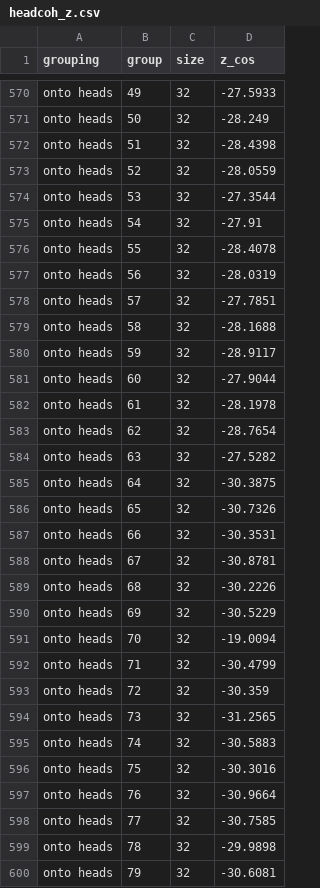
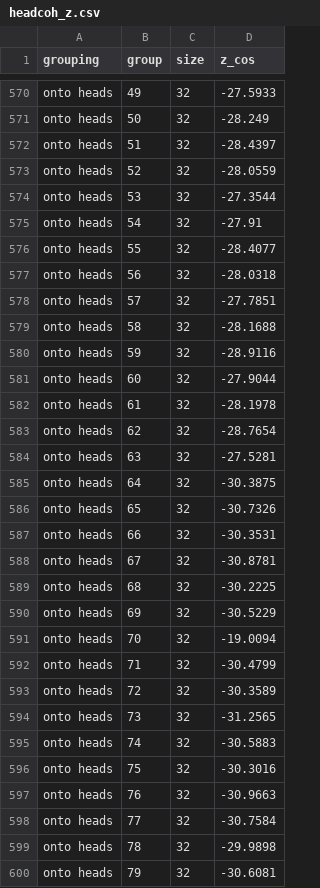
Before and after one commit to WakaruLabs/ontologize, a CSV file: writeup/figures/data/headcoh_z.csv, drawn as a sheet; only a part is shown, gaps mark what is left out; the diff covers the shown part only.

```diff
--- a/writeup/figures/data/headcoh_z.csv
+++ b/writeup/figures/data/headcoh_z.csv
@@ -571,3 +571,3 @@ onto heads,49,32,-27.5933
 onto heads,50,32,-28.249
-onto heads,51,32,-28.4398
+onto heads,51,32,-28.4397
 onto heads,52,32,-28.0559
@@ -575,7 +575,7 @@ onto heads,53,32,-27.3544
 onto heads,54,32,-27.91
-onto heads,55,32,-28.4078
-onto heads,56,32,-28.0319
+onto heads,55,32,-28.4077
+onto heads,56,32,-28.0318
 onto heads,57,32,-27.7851
 onto heads,58,32,-28.1688
-onto heads,59,32,-28.9117
+onto heads,59,32,-28.9116
 onto heads,60,32,-27.9044
@@ -583,3 +583,3 @@ onto heads,61,32,-28.1978
 onto heads,62,32,-28.7654
-onto heads,63,32,-27.5282
+onto heads,63,32,-27.5281
 onto heads,64,32,-30.3875
@@ -588,3 +588,3 @@ onto heads,66,32,-30.3531
 onto heads,67,32,-30.8781
-onto heads,68,32,-30.2226
+onto heads,68,32,-30.2225
 onto heads,69,32,-30.5229
@@ -592,3 +592,3 @@ onto heads,70,32,-19.0094
 onto heads,71,32,-30.4799
-onto heads,72,32,-30.359
+onto heads,72,32,-30.3589
 onto heads,73,32,-31.2565
@@ -596,4 +596,4 @@ onto heads,74,32,-30.5883
 onto heads,75,32,-30.3016
-onto heads,76,32,-30.9664
-onto heads,77,32,-30.7585
+onto heads,76,32,-30.9663
+onto heads,77,32,-30.7584
 onto heads,78,32,-29.9898
```
Also changed, not shown: 37 edited cells elsewhere in this file, 1 other file.
